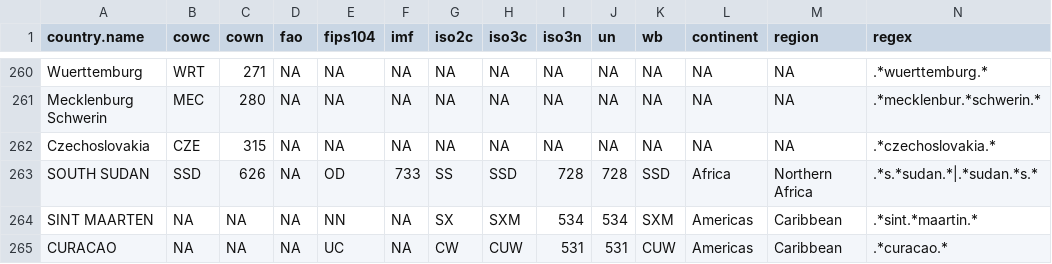
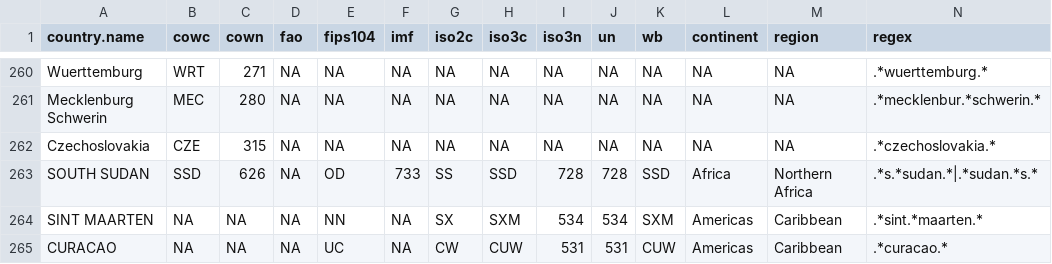
Before and after one commit to cran/countrycode, a CSV file: data/countrycode_data.csv, drawn as a sheet; only a part is shown, gaps mark what is left out.

```diff
--- a/data/countrycode_data.csv
+++ b/data/countrycode_data.csv
@@ -263,3 +263,3 @@
 "SOUTH SUDAN","SSD",626,NA,"OD",733,"SS","SSD",728,728,"SSD","Africa","Northern Africa",".*s.*sudan.*|.*sudan.*s.*"
-"SINT MAARTEN",NA,NA,NA,"NN",NA,"SX","SXM",534,534,"SXM","Americas","Caribbean",".*sint.*maartin.*"
+"SINT MAARTEN",NA,NA,NA,"NN",NA,"SX","SXM",534,534,"SXM","Americas","Caribbean",".*sint.*maarten.*"
 "CURACAO",NA,NA,NA,"UC",NA,"CW","CUW",531,531,"CUW","Americas","Caribbean",".*curacao.*"
```
Also changed, not shown: 4 other files.
